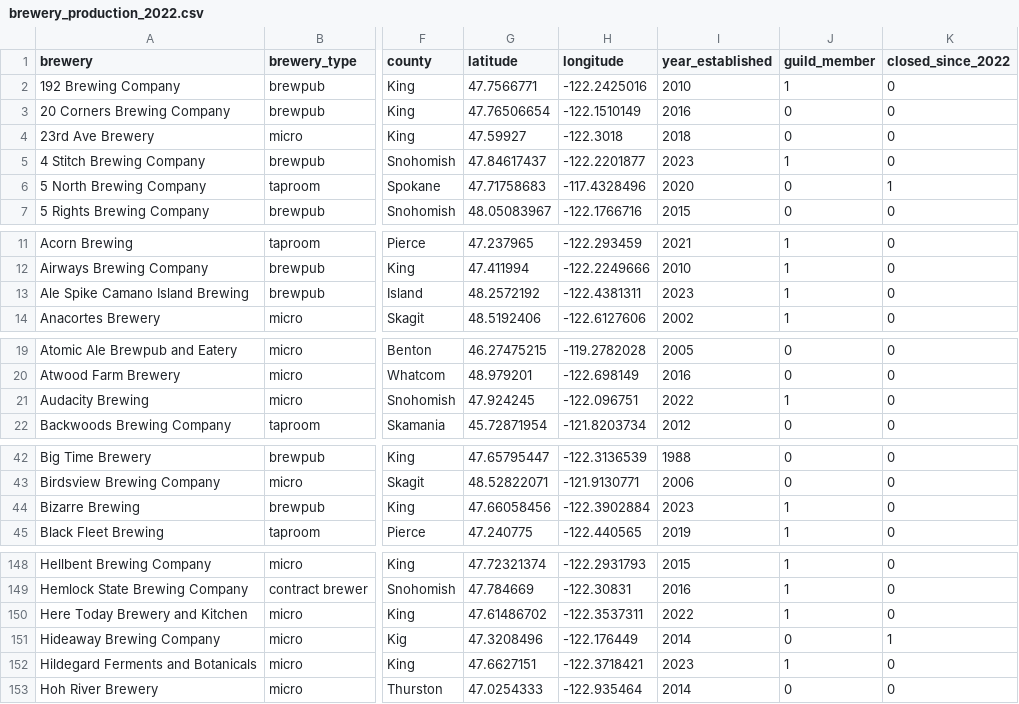
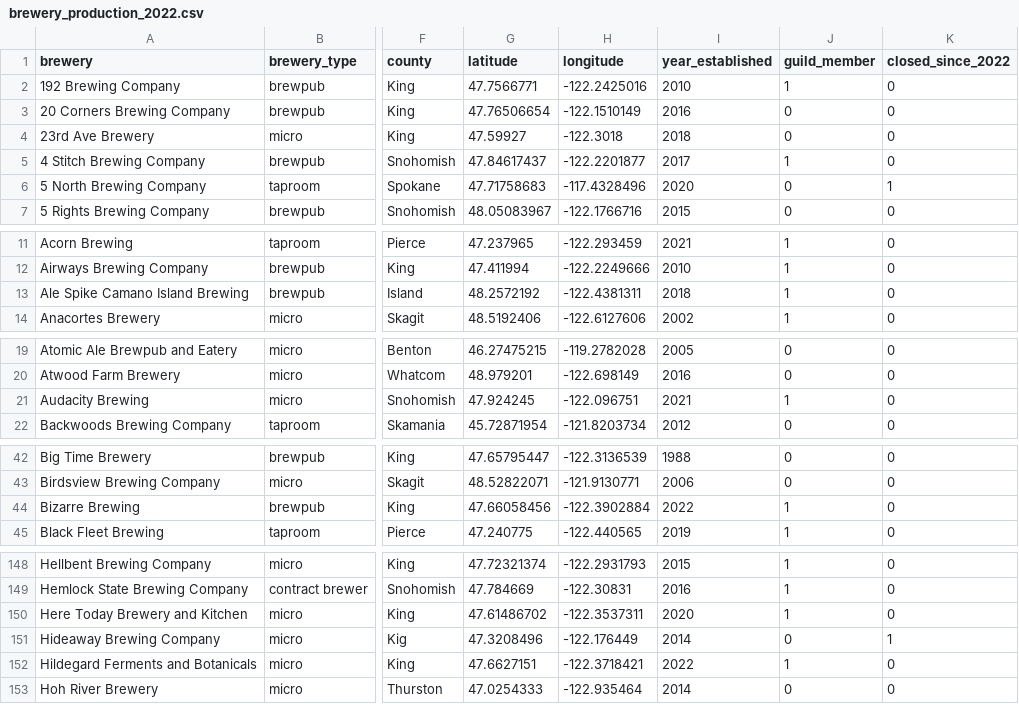
Before and after one commit to mckenzie-maidl/wa-brewers-guild, a CSV file: Data/brewery_production_2022.csv, drawn as a sheet; only a part is shown, gaps mark what is left out; the diff covers the shown part only; the diff names each change by its address in the sheet, - before the commit and + after, or states it on an @@ line.

```diff
--- a/Data/brewery_production_2022.csv
+++ b/Data/brewery_production_2022.csv
-I5 (year_established): 2023
+I5 (year_established): 2017
-I13 (year_established): 2023
+I13 (year_established): 2018
-I21 (year_established): 2022
+I21 (year_established): 2021
-I44 (year_established): 2023
+I44 (year_established): 2022
-I150 (year_established): 2022
+I150 (year_established): 2020
-I152 (year_established): 2023
+I152 (year_established): 2022
```
Also changed, not shown: 7 edited cells elsewhere in this file, Data/brewery_production_2022_melted.csv, Data/wa_breweries.csv, 10 other files.
